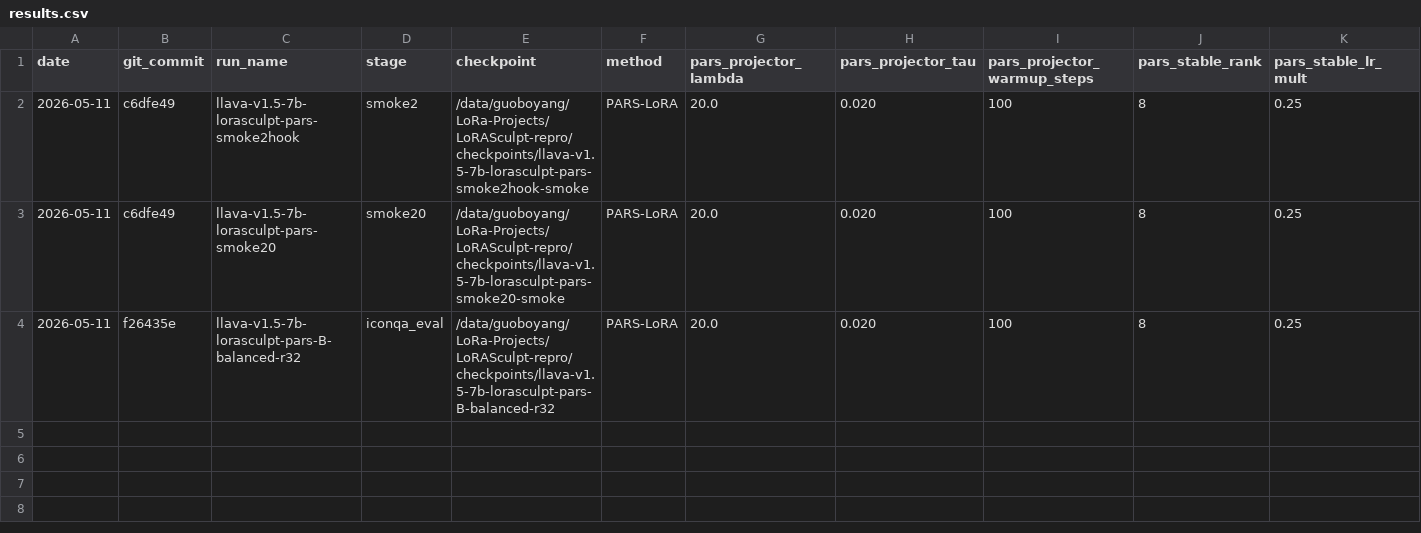
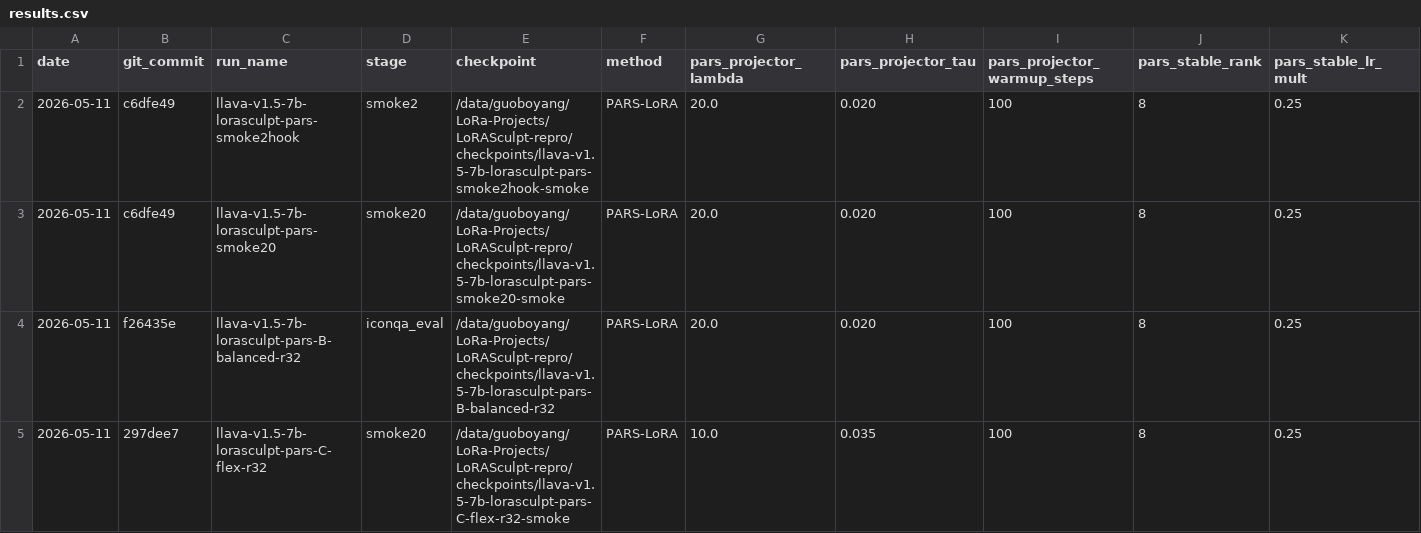
Before and after one commit to BoyangGuo1789/LoRASculpt-repro, a CSV file: experiments/pars_lora/results.csv, drawn as a sheet; only a part is shown; rows hold the shown columns only; the diff names each change by its address in the sheet, - before the commit and + after, or states it on an @@ line.

Commit message:
exp(pars): record C-flex smoke

```diff
--- a/experiments/pars_lora/results.csv
+++ b/experiments/pars_lora/results.csv
+row 5: 2026-05-11 | 297dee7 | llava-v1.5-7b-lorasculpt-pars-C-flex-r32 | smoke20 | /data/guoboyang/LoRa-Projects/LoRASculpt-repro/checkpoints/llava-v1.5-7b-lorasculpt-pars-C-flex-r32-smoke | PARS-LoRA | 10.0 | 0.035 | 100 | 8 | 0.25
```
